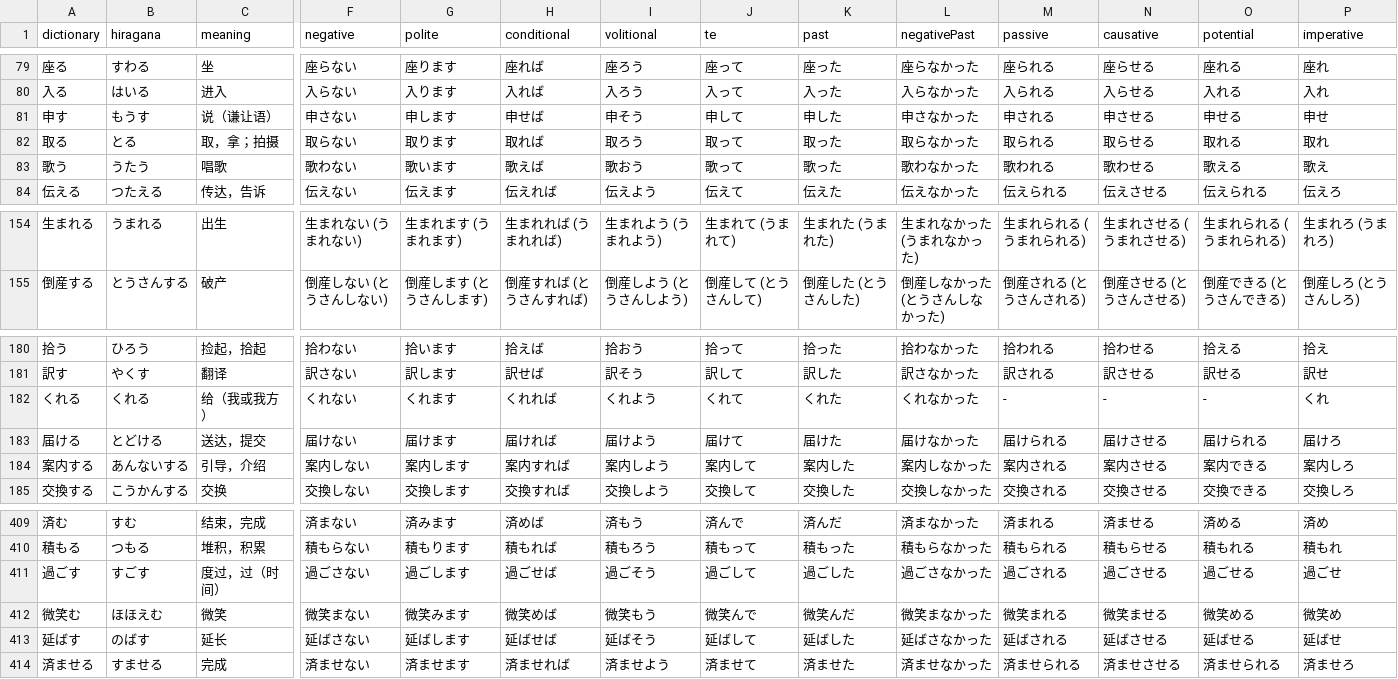
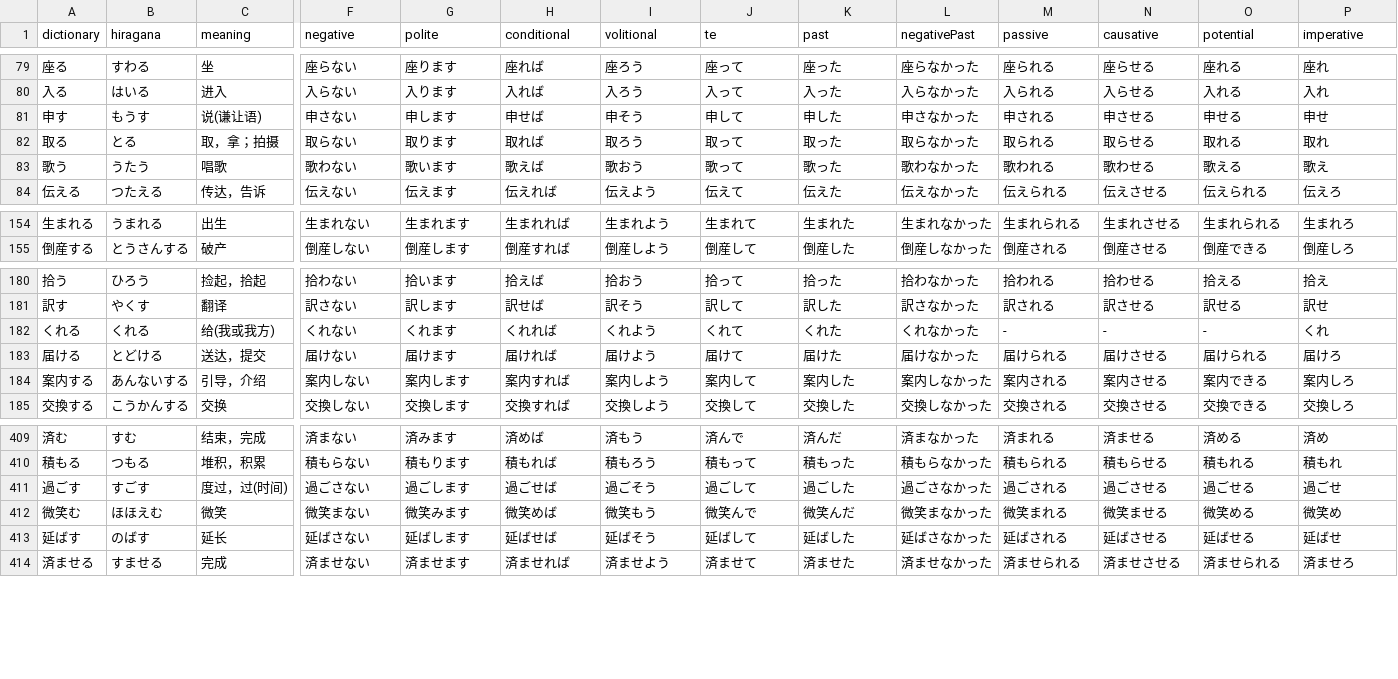
Before and after one commit to cencuansen/simple-pages, a CSV file: japanese/public/json/verbs-conju-junior.csv, drawn as a sheet; only a part is shown, gaps mark what is left out; the diff covers the shown part only; the diff names each change by its address in the sheet, - before the commit and + after, or states it on an @@ line.

```diff
--- a/japanese/public/json/verbs-conju-junior.csv
+++ b/japanese/public/json/verbs-conju-junior.csv
-C81 (meaning): 说（谦让语）
+C81 (meaning): 说(谦让语)
-F154 (negative): 生まれない (うまれない)
+F154 (negative): 生まれない
-G154 (polite): 生まれます (うまれます)
+G154 (polite): 生まれます
-H154 (conditional): 生まれれば (うまれれば)
+H154 (conditional): 生まれれば
-I154 (volitional): 生まれよう (うまれよう)
+I154 (volitional): 生まれよう
-J154 (te): 生まれて (うまれて)
+J154 (te): 生まれて
-K154 (past): 生まれた (うまれた)
+K154 (past): 生まれた
-L154 (negativePast): 生まれなかった (うまれなかった)
+L154 (negativePast): 生まれなかった
-M154 (passive): 生まれられる (うまれられる)
+M154 (passive): 生まれられる
-N154 (causative): 生まれさせる (うまれさせる)
+N154 (causative): 生まれさせる
-O154 (potential): 生まれられる (うまれられる)
+O154 (potential): 生まれられる
-P154 (imperative): 生まれろ (うまれろ)
+P154 (imperative): 生まれろ
-F155 (negative): 倒産しない (とうさんしない)
+F155 (negative): 倒産しない
-G155 (polite): 倒産します (とうさんします)
+G155 (polite): 倒産します
-H155 (conditional): 倒産すれば (とうさんすれば)
+H155 (conditional): 倒産すれば
-I155 (volitional): 倒産しよう (とうさんしよう)
+I155 (volitional): 倒産しよう
-J155 (te): 倒産して (とうさんして)
+J155 (te): 倒産して
-K155 (past): 倒産した (とうさんした)
+K155 (past): 倒産した
-L155 (negativePast): 倒産しなかった (とうさんしなかった)
+L155 (negativePast): 倒産しなかった
-M155 (passive): 倒産される (とうさんされる)
+M155 (passive): 倒産される
-N155 (causative): 倒産させる (とうさんさせる)
+N155 (causative): 倒産させる
-O155 (potential): 倒産できる (とうさんできる)
+O155 (potential): 倒産できる
-P155 (imperative): 倒産しろ (とうさんしろ)
+P155 (imperative): 倒産しろ
-C182 (meaning): 给（我或我方）
+C182 (meaning): 给(我或我方)
-C411 (meaning): 度过，过（时间）
+C411 (meaning): 度过，过(时间)
```
Also changed, not shown: 111 edited cells elsewhere in this file, 2 other files.
